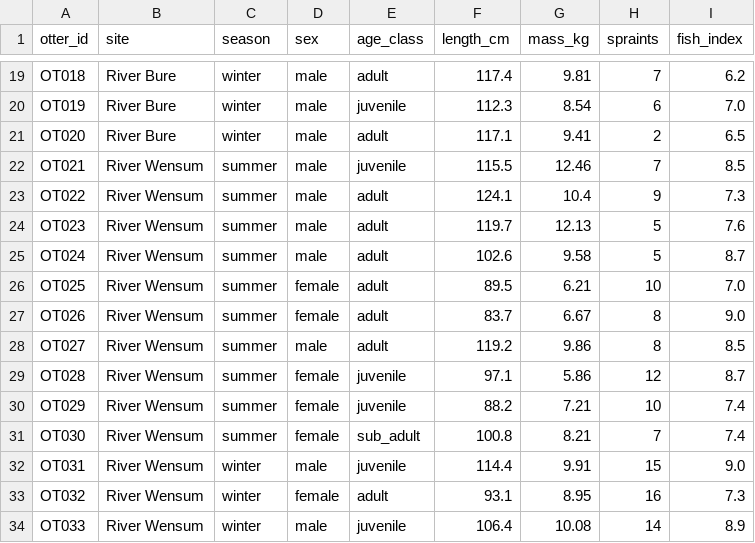
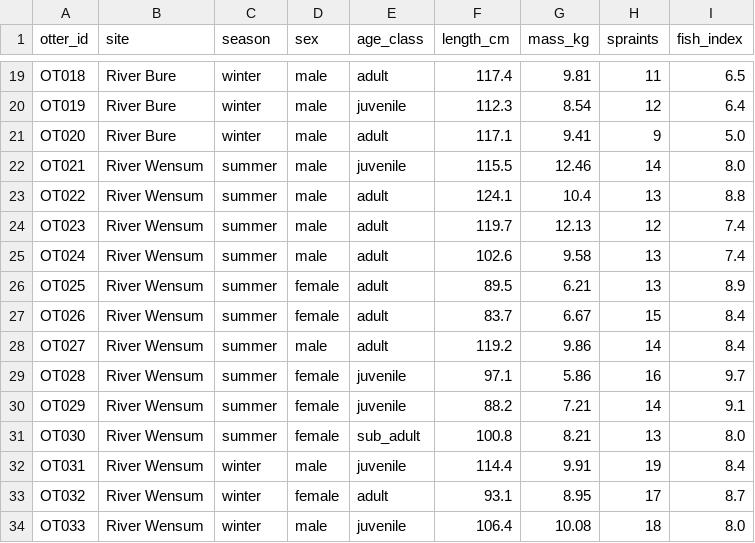
Before and after one commit to Katie-Millar/BIO-7056A-ext, a CSV file: data/otter_data.csv, drawn as a sheet; only a part is shown, gaps mark what is left out; the diff covers the shown part only; the diff names each change by its address in the sheet, - before the commit and + after, or states it on an @@ line.

```diff
--- a/data/otter_data.csv
+++ b/data/otter_data.csv
-H19 (spraints): 7
+H19 (spraints): 11
-I19 (fish_index): 6.2
+I19 (fish_index): 6.5
-H20 (spraints): 6
+H20 (spraints): 12
-I20 (fish_index): 7.0
+I20 (fish_index): 6.4
-H21 (spraints): 2
+H21 (spraints): 9
-I21 (fish_index): 6.5
+I21 (fish_index): 5.0
-H22 (spraints): 7
+H22 (spraints): 14
-I22 (fish_index): 8.5
+I22 (fish_index): 8.0
-H23 (spraints): 9
+H23 (spraints): 13
-I23 (fish_index): 7.3
+I23 (fish_index): 8.8
-H24 (spraints): 5
+H24 (spraints): 12
-I24 (fish_index): 7.6
+I24 (fish_index): 7.4
-H25 (spraints): 5
+H25 (spraints): 13
-I25 (fish_index): 8.7
+I25 (fish_index): 7.4
-H26 (spraints): 10
+H26 (spraints): 13
-I26 (fish_index): 7.0
+I26 (fish_index): 8.9
-H27 (spraints): 8
+H27 (spraints): 15
-I27 (fish_index): 9.0
+I27 (fish_index): 8.4
-H28 (spraints): 8
+H28 (spraints): 14
-I28 (fish_index): 8.5
+I28 (fish_index): 8.4
-H29 (spraints): 12
+H29 (spraints): 16
-I29 (fish_index): 8.7
+I29 (fish_index): 9.7
-H30 (spraints): 10
+H30 (spraints): 14
-I30 (fish_index): 7.4
+I30 (fish_index): 9.1
-H31 (spraints): 7
+H31 (spraints): 13
-I31 (fish_index): 7.4
+I31 (fish_index): 8.0
-H32 (spraints): 15
+H32 (spraints): 19
-I32 (fish_index): 9.0
+I32 (fish_index): 8.4
-H33 (spraints): 16
+H33 (spraints): 17
-I33 (fish_index): 7.3
+I33 (fish_index): 8.7
-H34 (spraints): 14
+H34 (spraints): 18
-I34 (fish_index): 8.9
+I34 (fish_index): 8.0
```
Also changed, not shown: 83 edited cells elsewhere in this file.
